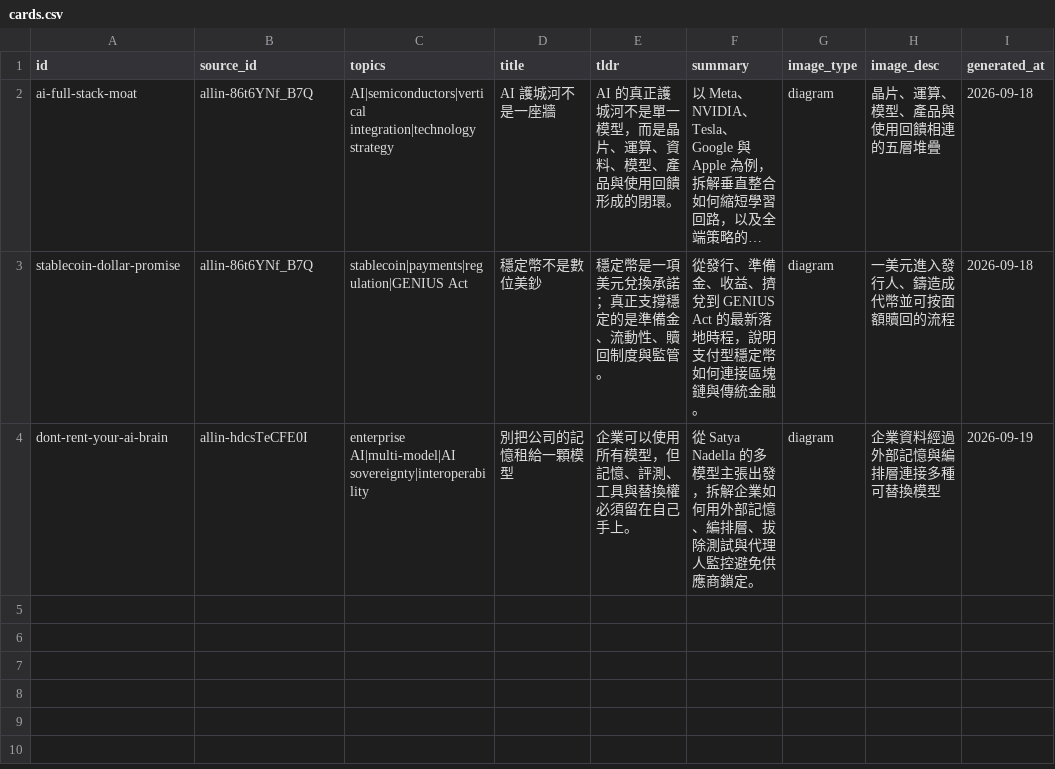
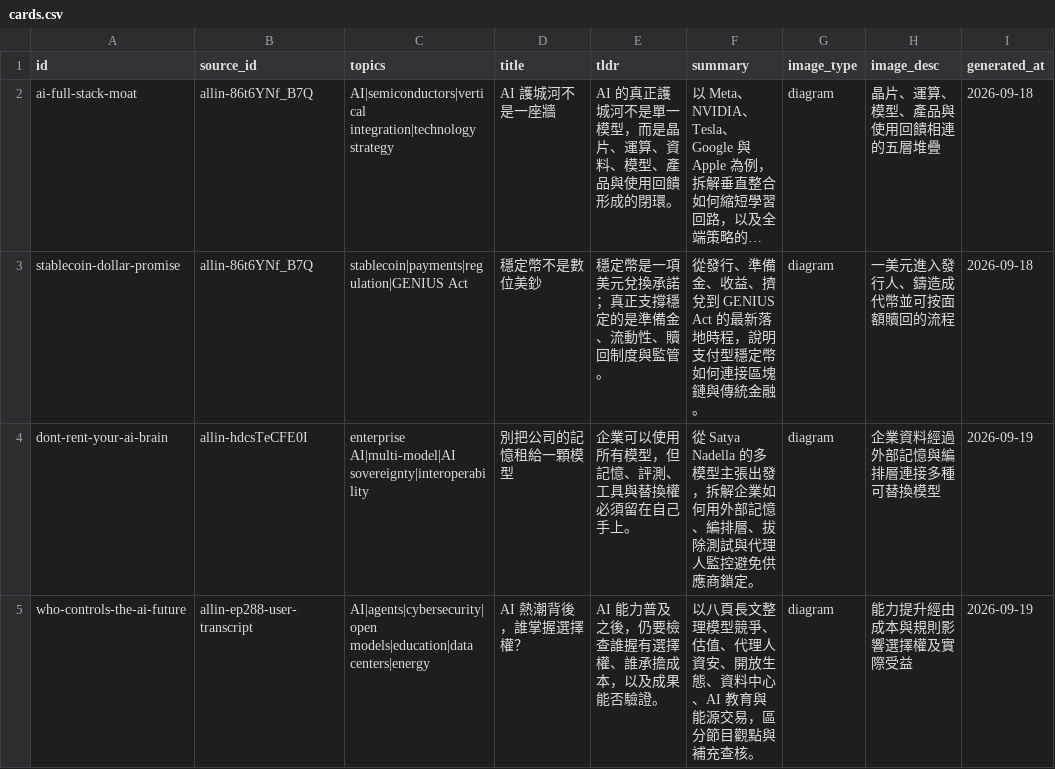
Before and after one commit to ioksengtan/too_much_to_learn, a CSV file: cards.csv, drawn as a sheet; long unchanged cells end in …; the diff names each change by its address in the sheet, - before the commit and + after, or states it on an @@ line.

```diff
--- a/cards.csv
+++ b/cards.csv
+row 5: who-controls-the-ai-future | allin-ep288-user-transcript | AI|agents|cybersecurity|open models|education|data centers|energy | AI 熱潮背後，誰掌握選擇權？ | AI 能力普及之後，仍要檢查誰握有選擇權、誰承擔成本，以及成果能否驗證。 | 以八頁長文整理模型競爭、估值、代理人資安、開放生態、資料中心、AI 教育與能源交易，區分節目觀點與補充查核。 | diagram | 能力提升經由成本與規則影響選擇權及實際受益 | 2026-09-19
```
Also changed, not shown: sources.csv, 12 other files.
